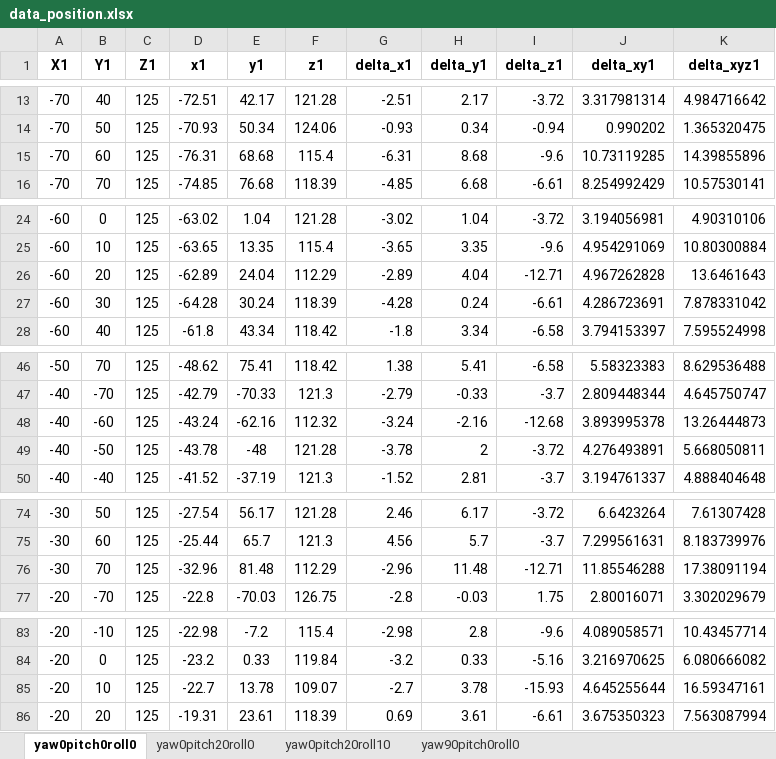
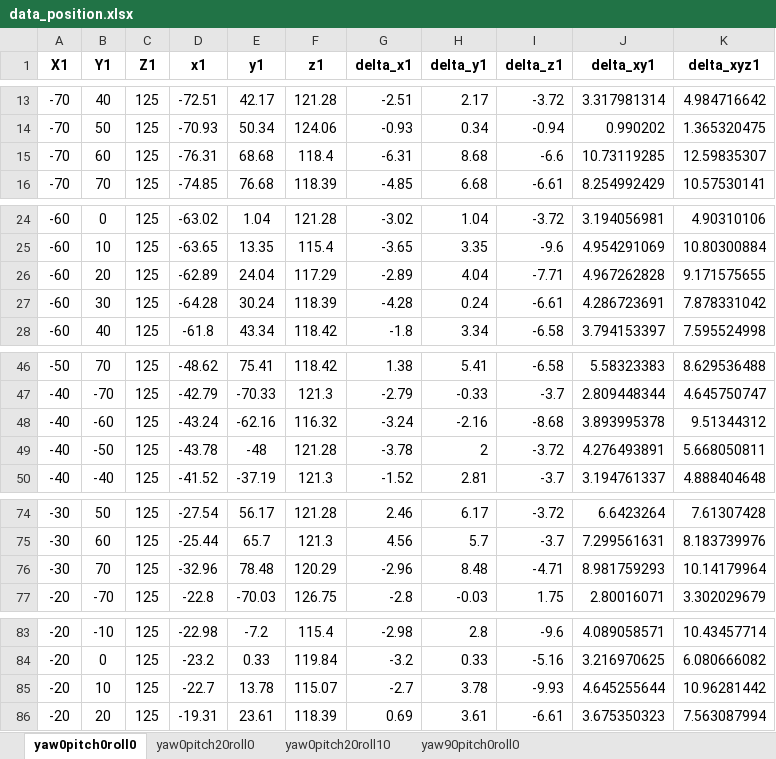
Before and after one commit to nguyendinhquan140701/LEDs_Data_Processing, an Excel workbook: Encode_Decode/draw/data/data_position.xlsx, sheet yaw0pitch0roll0, drawn as a sheet; only a part is shown, gaps mark what is left out; values as stored, in another font and other column widths than the file's, no borders; the diff covers the shown part only; the diff names each change by its address in the sheet, - before the commit and + after, or states it on an @@ line.

```diff
--- a/Encode_Decode/draw/data/data_position.xlsx (sheet yaw0pitch0roll0)
+++ b/Encode_Decode/draw/data/data_position.xlsx (sheet yaw0pitch0roll0)
-F15 (z1): 115.4
+F15 (z1): 118.4
-I15 (delta_z1): -9.6
+I15 (delta_z1): -6.6
-K15 (delta_xyz1): 14.39855896
+K15 (delta_xyz1): 12.59835307
-F26 (z1): 112.29
+F26 (z1): 117.29
-I26 (delta_z1): -12.71
+I26 (delta_z1): -7.71
-K26 (delta_xyz1): 13.6461643
+K26 (delta_xyz1): 9.171575655
-F48 (z1): 112.32
+F48 (z1): 116.32
-I48 (delta_z1): -12.68
+I48 (delta_z1): -8.68
-K48 (delta_xyz1): 13.26444873
+K48 (delta_xyz1): 9.51344312
-E76 (y1): 81.48
+E76 (y1): 78.48
-F76 (z1): 112.29
+F76 (z1): 120.29
-H76 (delta_y1): 11.48
+H76 (delta_y1): 8.48
-I76 (delta_z1): -12.71
+I76 (delta_z1): -4.71
-J76 (delta_xy1): 11.85546288
+J76 (delta_xy1): 8.981759293
-K76 (delta_xyz1): 17.38091194
+K76 (delta_xyz1): 10.14179964
-F85 (z1): 109.07
+F85 (z1): 115.07
-I85 (delta_z1): -15.93
+I85 (delta_z1): -9.93
-K85 (delta_xyz1): 16.59347161
+K85 (delta_xyz1): 10.96281442
```
Also changed, not shown: 6 edited cells elsewhere in this sheet, Encode_Decode/draw/data/yaw0_pitch20_roll0_edited.xlsx, Encode_Decode/draw/data/yaw0_pitch20_roll10_SRC.xlsx, 24 other files.
